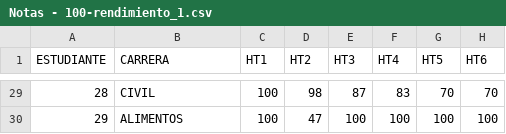
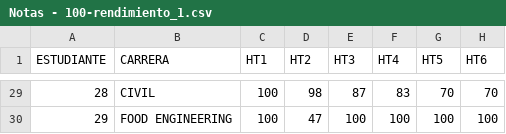
Before and after one commit to lgarciap/lgarciap.github.io, a CSV file: Notas - 100-rendimiento_1.csv, drawn as a sheet; only a part is shown, gaps mark what is left out; the diff covers the shown part only; the diff names each change by its address in the sheet, - before the commit and + after, or states it on an @@ line.

```diff
--- a/Notas - 100-rendimiento_1.csv
+++ b/Notas - 100-rendimiento_1.csv
-B30 (CARRERA): ALIMENTOS
+B30 (CARRERA): FOOD ENGINEERING
```
Also changed, not shown: 23 edited cells elsewhere in this file.
